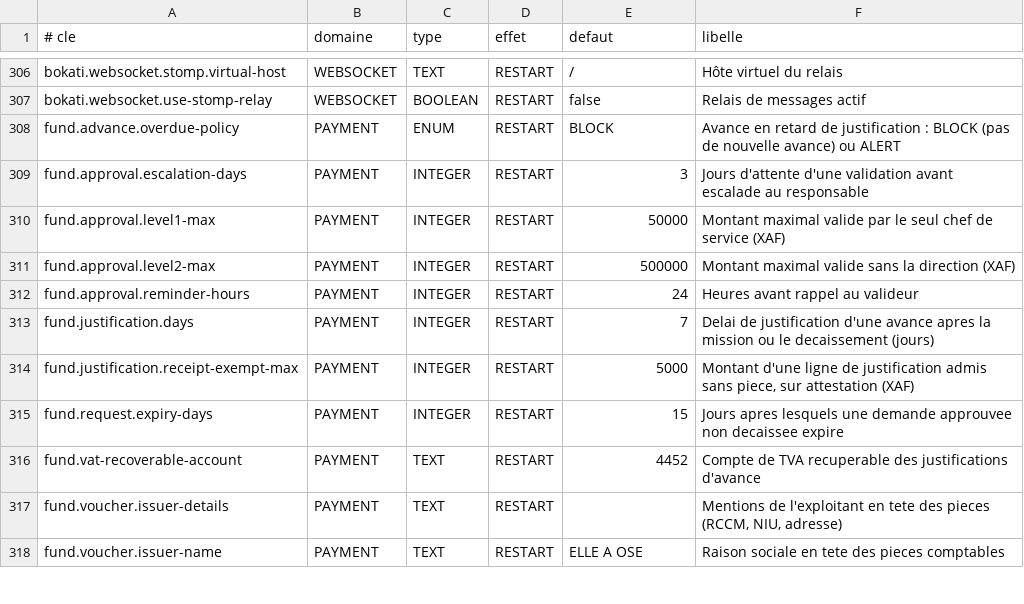
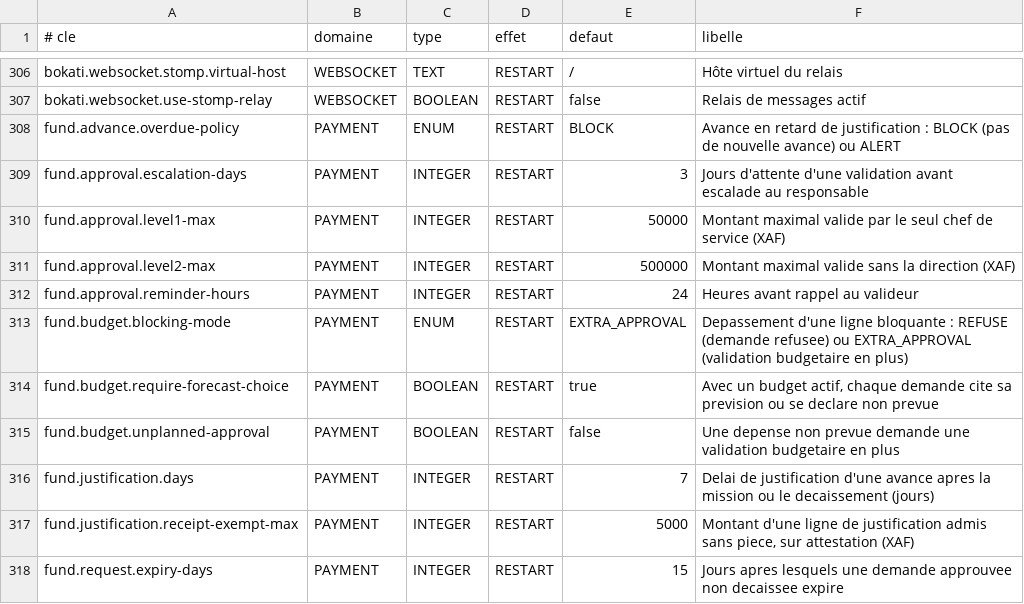
Before and after one commit to Ryan-web14/bokati-cowork, a TSV file: src/main/resources/settings/platform-settings.tsv, drawn as a sheet; only a part is shown, gaps mark what is left out; the shorter side is filled out with more unchanged rows; the diff names each change by its address in the sheet, - before the commit and + after, or states it on an @@ line.

Commit message:
Lot F16 budget : postes budgetaires definis par l'utilisateur et leurs correspondances, versions et circuit (soumis, consolide, actif), mensualisation, gel, revisions, virements de credits, previsions et depense prevue ou non prevue, controle budgetaire des demandes de fonds (validation budgetaire en plus ou refus, engagement, solde, liberation), suivi, projection, alertes ; docs F5/F6 et F9 mises a jour

```diff
--- a/src/main/resources/settings/platform-settings.tsv
+++ b/src/main/resources/settings/platform-settings.tsv
+row 313: fund.budget.blocking-mode | PAYMENT | ENUM | RESTART | EXTRA_APPROVAL | Depassement d'une ligne bloquante : REFUSE (demande refusee) ou EXTRA_APPROVAL (validation budgetaire en plus)
+row 314: fund.budget.require-forecast-choice | PAYMENT | BOOLEAN | RESTART | true | Avec un budget actif, chaque demande cite sa prevision ou se declare non prevue
+row 315: fund.budget.unplanned-approval | PAYMENT | BOOLEAN | RESTART | false | Une depense non prevue demande une validation budgetaire en plus
```
Also changed, not shown: 36 other files.
